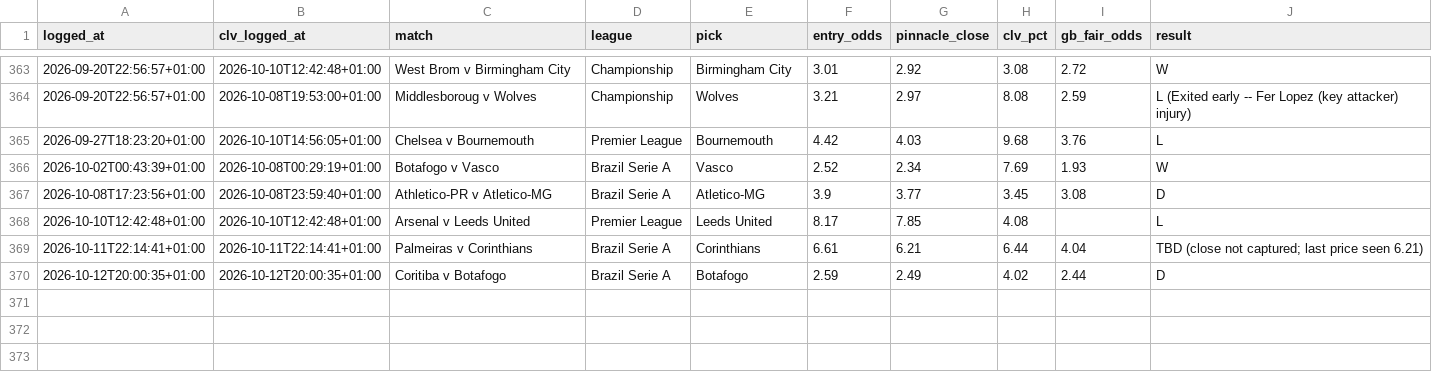
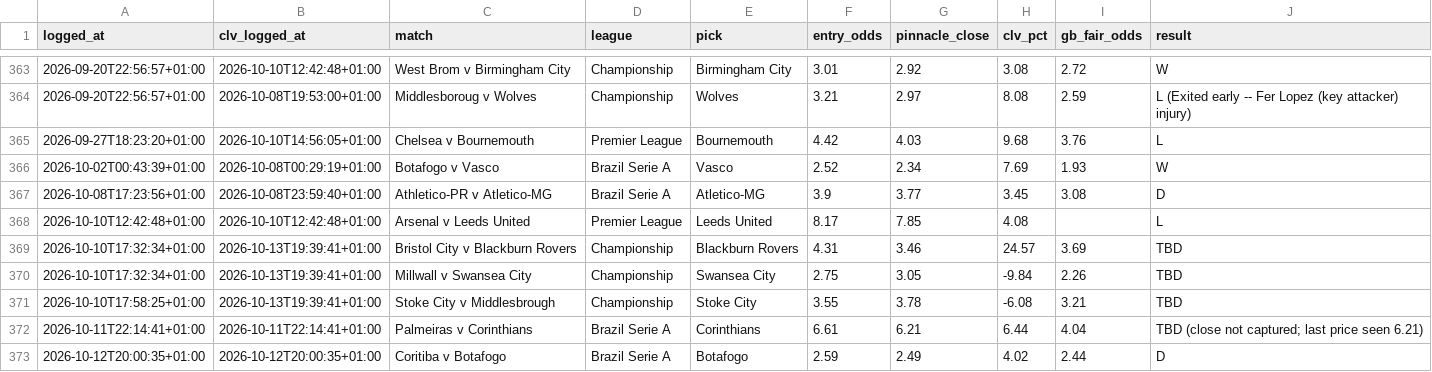
Before and after one commit to Rodzzinho/gamebreaker-dashboard, a CSV file: data/bets.csv, drawn as a sheet; only a part is shown, gaps mark what is left out.

Commit message:
Refresh dashboard data: 372 settled

```diff
--- a/data/bets.csv
+++ b/data/bets.csv
@@ -368,2 +368,5 @@ logged_at,clv_logged_at,match,league,pick,entry_odds,pinnacle_close,clv_pct,gb_f
 2026-10-10T12:42:48+01:00,2026-10-10T12:42:48+01:00,Arsenal v Leeds United,Premier League,Leeds United,8.17,7.85,4.08,,L
+2026-10-10T17:32:34+01:00,2026-10-13T19:39:41+01:00,Bristol City v Blackburn Rovers,Championship,Blackburn Rovers,4.31,3.46,24.57,3.69,TBD
+2026-10-10T17:32:34+01:00,2026-10-13T19:39:41+01:00,Millwall v Swansea City,Championship,Swansea City,2.75,3.05,-9.84,2.26,TBD
+2026-10-10T17:58:25+01:00,2026-10-13T19:39:41+01:00,Stoke City v Middlesbrough,Championship,Stoke City,3.55,3.78,-6.08,3.21,TBD
 2026-10-11T22:14:41+01:00,2026-10-11T22:14:41+01:00,Palmeiras v Corinthians,Brazil Serie A,Corinthians,6.61,6.21,6.44,4.04,TBD (close not captured; last price seen 6.21)
```
Also changed, not shown: 2 other files.
